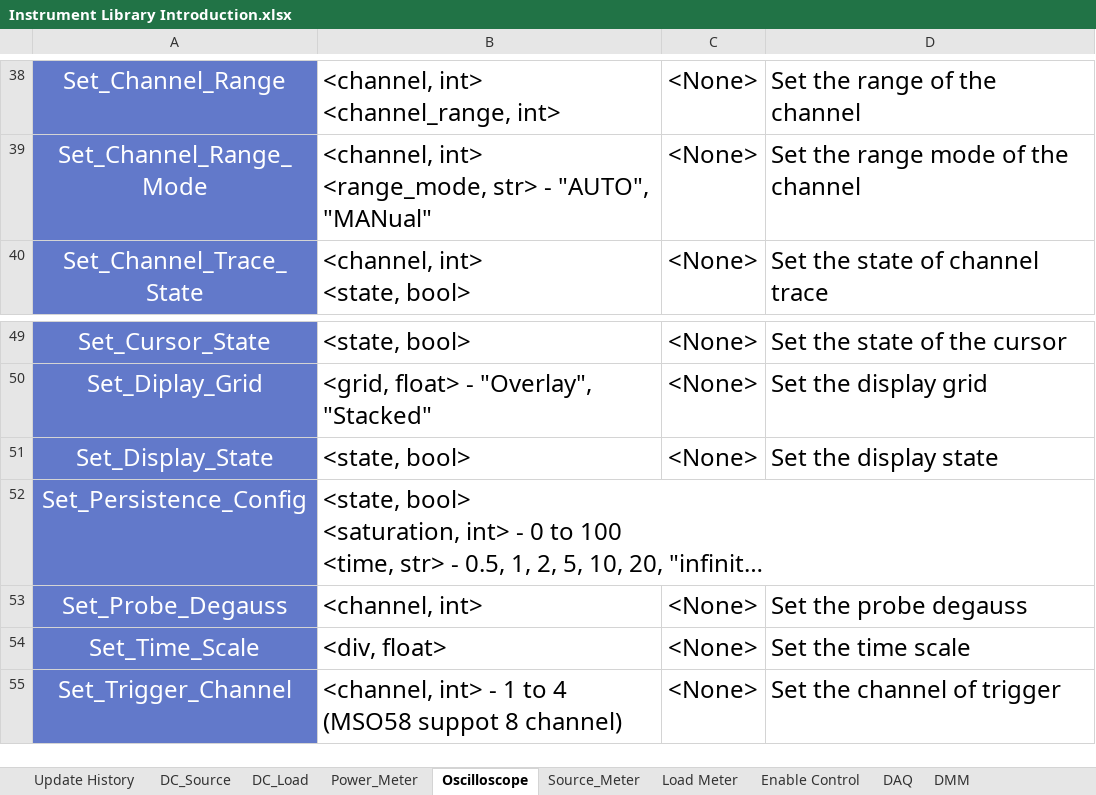
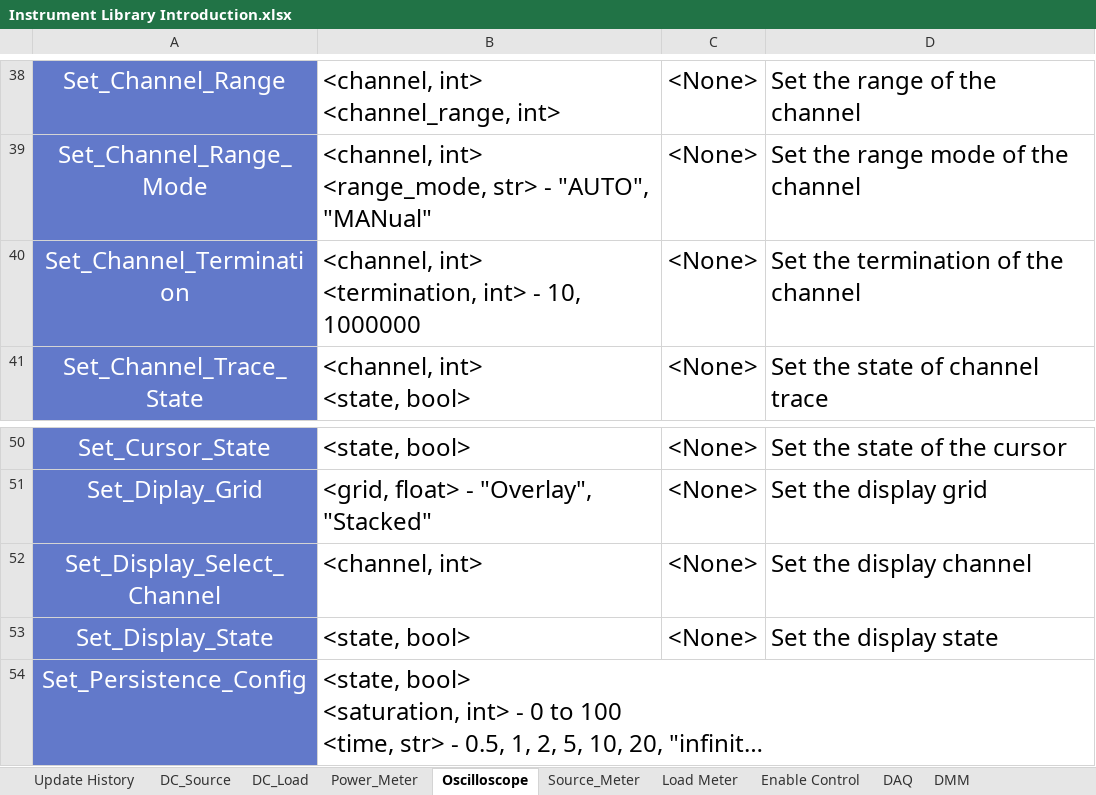
Before and after one commit to AOS-RexWang/Common-Library, an Excel workbook: Document/Instrument Library Introduction.xlsx, sheet Oscilloscope, drawn as a sheet; only a part is shown, gaps mark what is left out; the shorter side is filled out with more unchanged rows; long unchanged cells end in …; values as stored, in another font and other column widths than the file's, no borders; ↵ is a line break in a cell; the diff names each change by its address in the sheet, - before the commit and + after, or states it on an @@ line.

Commit message:
Update

```diff
--- a/Document/Instrument Library Introduction.xlsx (sheet Oscilloscope)
+++ b/Document/Instrument Library Introduction.xlsx (sheet Oscilloscope)
+row 40: Set_Channel_Termination | <channel, int> ↵ <termination, int> - 10, 1000000 | <None> | Set the termination of the channel
+row 52: Set_Display_Select_Channel | <channel, int> | <None> | Set the display channel
```
